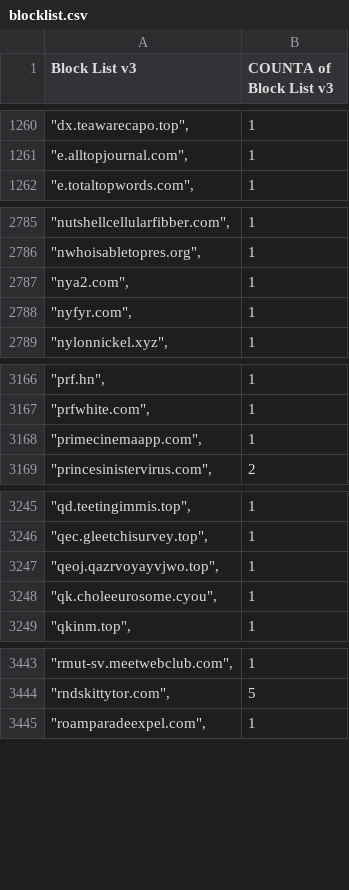
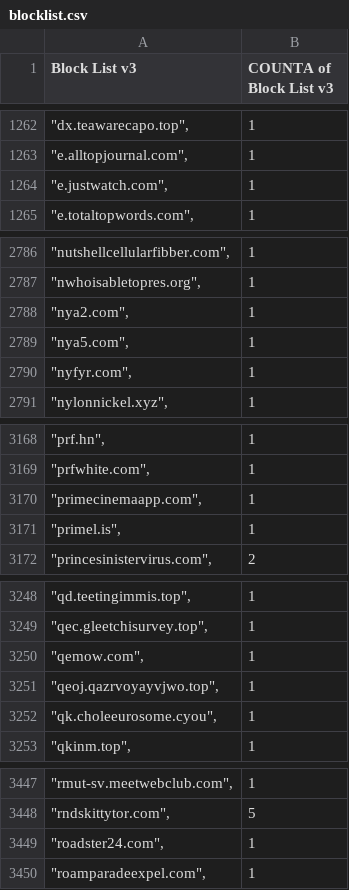
Before and after one commit to meganerasam/blocklist, a CSV file: blocklist.csv, drawn as a sheet; only a part is shown, gaps mark what is left out; the diff covers the shown part only.

```diff
--- a/blocklist.csv
+++ b/blocklist.csv
@@ -1261,2 +1263,3 @@ Block List v3,COUNTA of Block List v3
 """e.alltopjournal.com"",",1
+"""e.justwatch.com"",",1
 """e.totaltopwords.com"",",1
@@ -2787,2 +2788,3 @@ Block List v3,COUNTA of Block List v3
 """nya2.com"",",1
+"""nya5.com"",",1
 """nyfyr.com"",",1
@@ -3168,2 +3170,3 @@ Block List v3,COUNTA of Block List v3
 """primecinemaapp.com"",",1
+"""primel.is"",",1
 """princesinistervirus.com"",",2
@@ -3246,2 +3249,3 @@ Block List v3,COUNTA of Block List v3
 """qec.gleetchisurvey.top"",",1
+"""qemow.com"",",1
 """qeoj.qazrvoyayvjwo.top"",",1
@@ -3444,2 +3448,3 @@ Block List v3,COUNTA of Block List v3
 """rndskittytor.com"",",5
+"""roadster24.com"",",1
 """roamparadeexpel.com"",",1
```
Also changed, not shown: 7 added rows, 4 removed rows and 4 edited cells elsewhere in this file.
